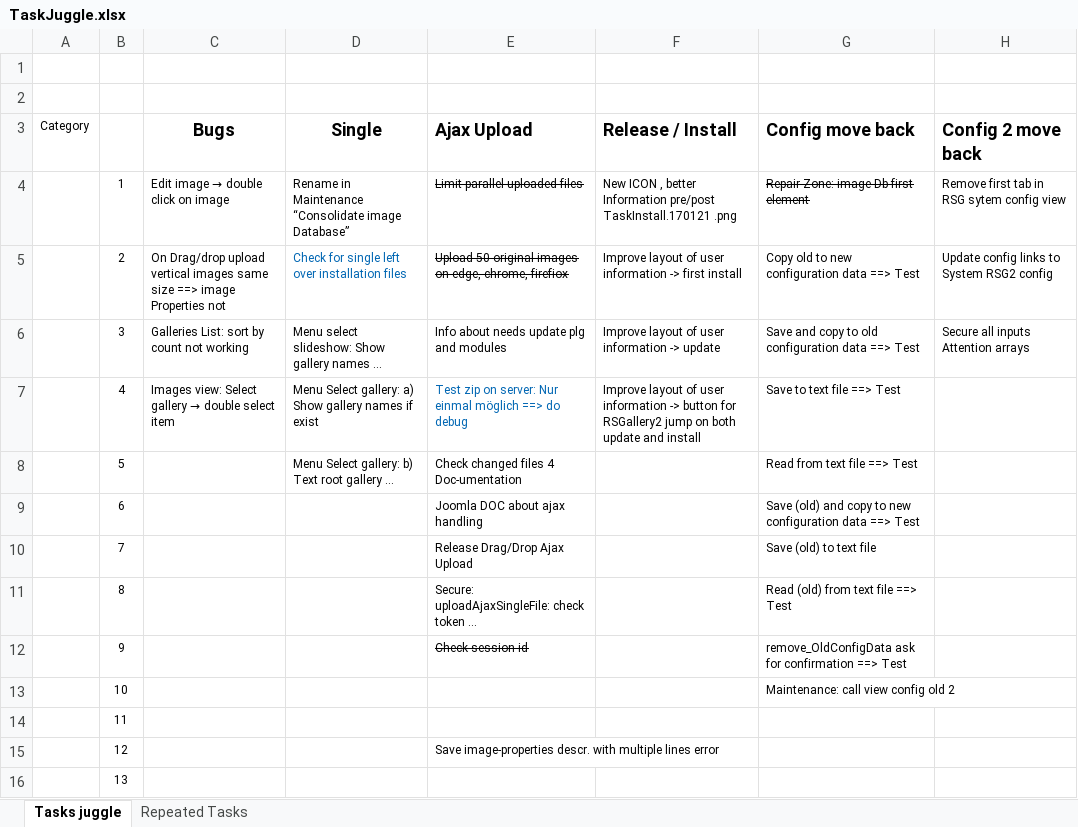
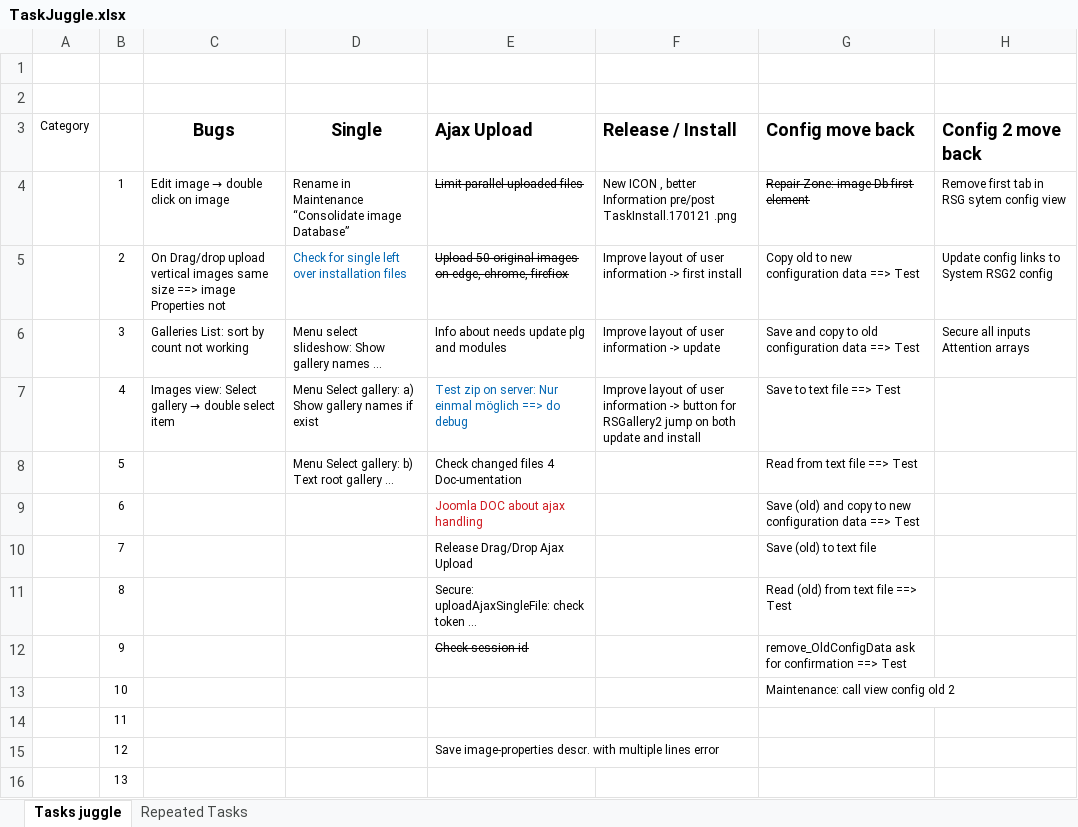
Before and after one commit to RSGallery2/RSGallery2_Project, an Excel workbook: .tasks/TaskJuggle.xlsx, sheet Tasks juggle, drawn as a sheet; only a part is shown; values as stored, in another font and other column widths than the file's, no borders; the diff names each change by its address in the sheet, - before the commit and + after, or states it on an @@ line.

Commit message:
added info

```diff
--- a/.tasks/TaskJuggle.xlsx (sheet Tasks juggle)
+++ b/.tasks/TaskJuggle.xlsx (sheet Tasks juggle)
-E9 text colour: black
+E9 text colour: #CE181E
```
